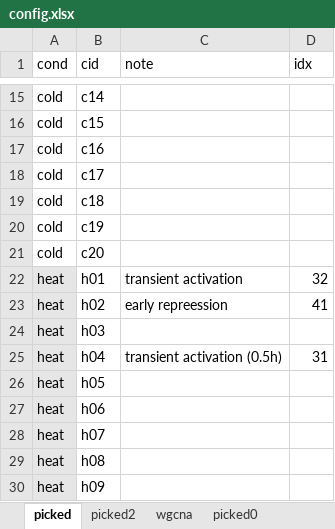
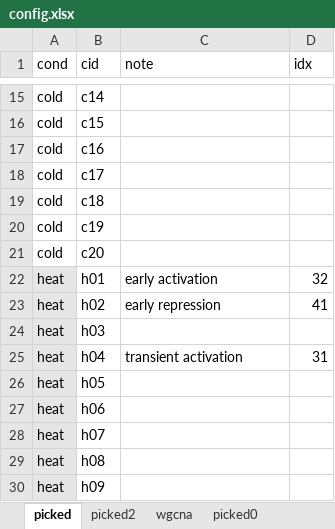
Before and after one commit to orionzhou/stress, an Excel workbook: data/17_cluster/config.xlsx, sheet picked, drawn as a sheet; only a part is shown, gaps mark what is left out; values as stored, in another font and other column widths than the file's, no borders; conditional formats not drawn; the diff names each change by its address in the sheet, - before the commit and + after, or states it on an @@ line.

```diff
--- a/data/17_cluster/config.xlsx (sheet picked)
+++ b/data/17_cluster/config.xlsx (sheet picked)
-C22 (note): transient activation
+C22 (note): early activation
-C23 (note): early repreession
+C23 (note): early repression
-C25 (note): transient activation (0.5h)
+C25 (note): transient activation
```
Also changed, not shown: 10 other files.
